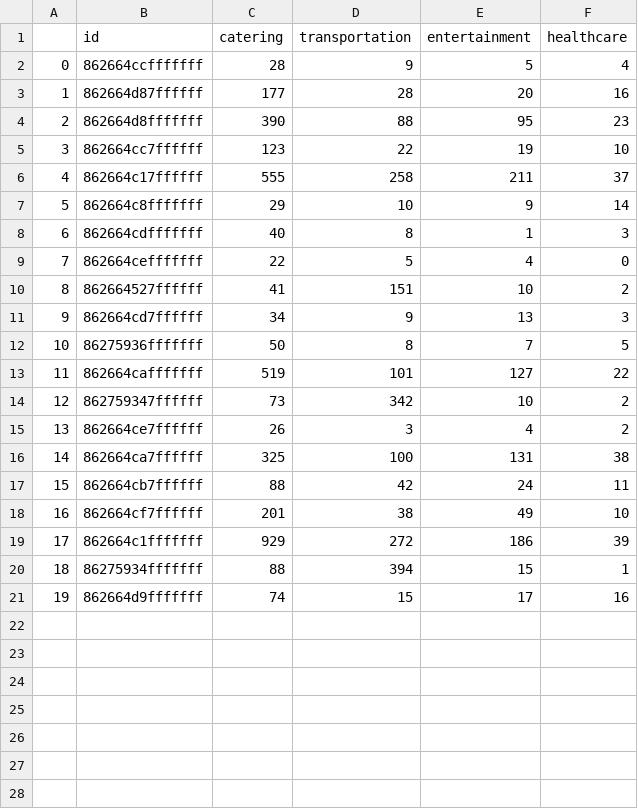
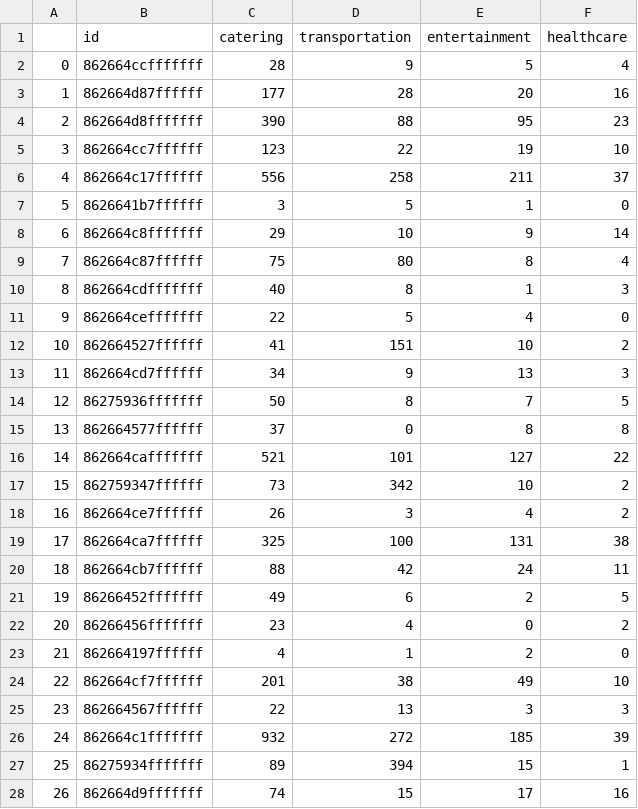
Before and after one commit to lukasblunck96/AAA_The_Dudes, a CSV file: data/poi_output/hexagons_res_6.csv, drawn as a sheet; addresses are those after the commit; the diff names each change by its address in the sheet, - before the commit and + after, or states it on an @@ line.

```diff
--- a/data/poi_output/hexagons_res_6.csv
+++ b/data/poi_output/hexagons_res_6.csv
-C6 (catering): 555
+C6 (catering): 556
+row 7: 5 | 8626641b7ffffff | 3 | 5 | 1 | 0
@@ column A renumbered from row 8 down @@
+row 9: 7 | 862664c87ffffff | 75 | 80 | 8 | 4
+row 15: 13 | 862664577ffffff | 37 | 0 | 8 | 8
-C16 (catering): 519
+C16 (catering): 521
+row 21: 19 | 86266452fffffff | 49 | 6 | 2 | 5
+row 22: 20 | 86266456fffffff | 23 | 4 | 0 | 2
+row 23: 21 | 862664197ffffff | 4 | 1 | 2 | 0
+row 25: 23 | 862664567ffffff | 22 | 13 | 3 | 3
-C26 (catering): 929
+C26 (catering): 932
-E26 (entertainment): 186
+E26 (entertainment): 185
-C27 (catering): 88
+C27 (catering): 89
```
Also changed, not shown: data/business_district_location/hexagons_res_9.csv, data/poi_output/hexagons_res_5.csv, 39 other files.
